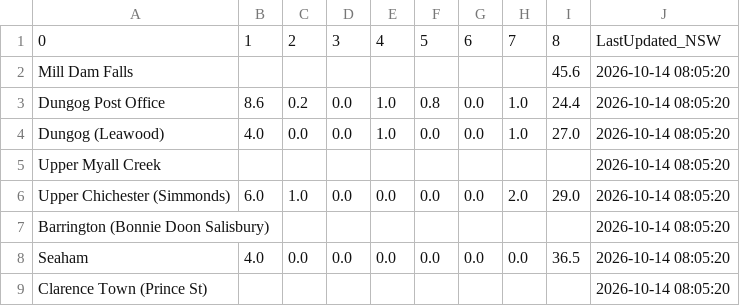
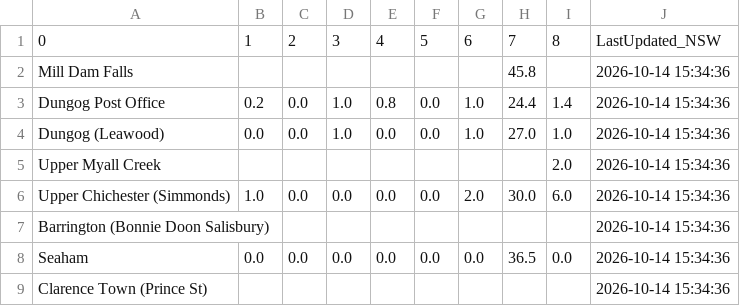
Before and after one commit to willheadon/bom-rainfall, a CSV file: bom_rainfall_williams.csv, drawn as a sheet.

```diff
--- a/bom_rainfall_williams.csv
+++ b/bom_rainfall_williams.csv
@@ -1,9 +1,9 @@
 0,1,2,3,4,5,6,7,8,LastUpdated_NSW
-Mill Dam Falls,,,,,,,,45.6,2026-10-14 08:05:20
-Dungog Post Office,8.6,0.2,0.0,1.0,0.8,0.0,1.0,24.4,2026-10-14 08:05:20
-Dungog (Leawood),4.0,0.0,0.0,1.0,0.0,0.0,1.0,27.0,2026-10-14 08:05:20
-Upper Myall Creek,,,,,,,,,2026-10-14 08:05:20
-Upper Chichester (Simmonds),6.0,1.0,0.0,0.0,0.0,0.0,2.0,29.0,2026-10-14 08:05:20
-Barrington (Bonnie Doon Salisbury),,,,,,,,,2026-10-14 08:05:20
-Seaham,4.0,0.0,0.0,0.0,0.0,0.0,0.0,36.5,2026-10-14 08:05:20
-Clarence Town (Prince St),,,,,,,,,2026-10-14 08:05:20
+Mill Dam Falls,,,,,,,45.8,,2026-10-14 15:34:36
+Dungog Post Office,0.2,0.0,1.0,0.8,0.0,1.0,24.4,1.4,2026-10-14 15:34:36
+Dungog (Leawood),0.0,0.0,1.0,0.0,0.0,1.0,27.0,1.0,2026-10-14 15:34:36
+Upper Myall Creek,,,,,,,,2.0,2026-10-14 15:34:36
+Upper Chichester (Simmonds),1.0,0.0,0.0,0.0,0.0,2.0,30.0,6.0,2026-10-14 15:34:36
+Barrington (Bonnie Doon Salisbury),,,,,,,,,2026-10-14 15:34:36
+Seaham,0.0,0.0,0.0,0.0,0.0,0.0,36.5,0.0,2026-10-14 15:34:36
+Clarence Town (Prince St),,,,,,,,,2026-10-14 15:34:36
```
Also changed, not shown: bom_rainfall_patterson.csv.
